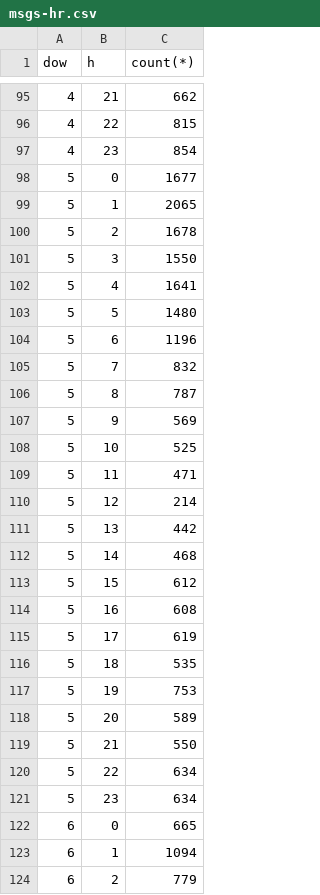
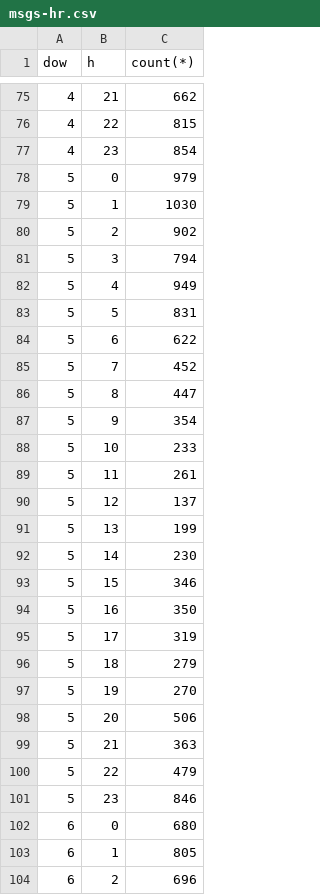
Before and after one commit to CrisisTextLine/CrisisTrends, a CSV file: data/msgs-hr.csv, drawn as a sheet; only a part is shown, gaps mark what is left out; the diff covers the shown part only.

```diff
--- a/data/msgs-hr.csv
+++ b/data/msgs-hr.csv
@@ -97,28 +77,28 @@ dow,h,count(*)
 4,23,854
-5,0,1677
-5,1,2065
-5,2,1678
-5,3,1550
-5,4,1641
-5,5,1480
-5,6,1196
-5,7,832
-5,8,787
-5,9,569
-5,10,525
-5,11,471
-5,12,214
-5,13,442
-5,14,468
-5,15,612
-5,16,608
-5,17,619
-5,18,535
-5,19,753
-5,20,589
-5,21,550
-5,22,634
-5,23,634
-6,0,665
-6,1,1094
-6,2,779
+5,0,979
+5,1,1030
+5,2,902
+5,3,794
+5,4,949
+5,5,831
+5,6,622
+5,7,452
+5,8,447
+5,9,354
+5,10,233
+5,11,261
+5,12,137
+5,13,199
+5,14,230
+5,15,346
+5,16,350
+5,17,319
+5,18,279
+5,19,270
+5,20,506
+5,21,363
+5,22,479
+5,23,846
+6,0,680
+6,1,805
+6,2,696
```
Also changed, not shown: 20 removed rows and 73 edited cells elsewhere in this file, 2 other files.
